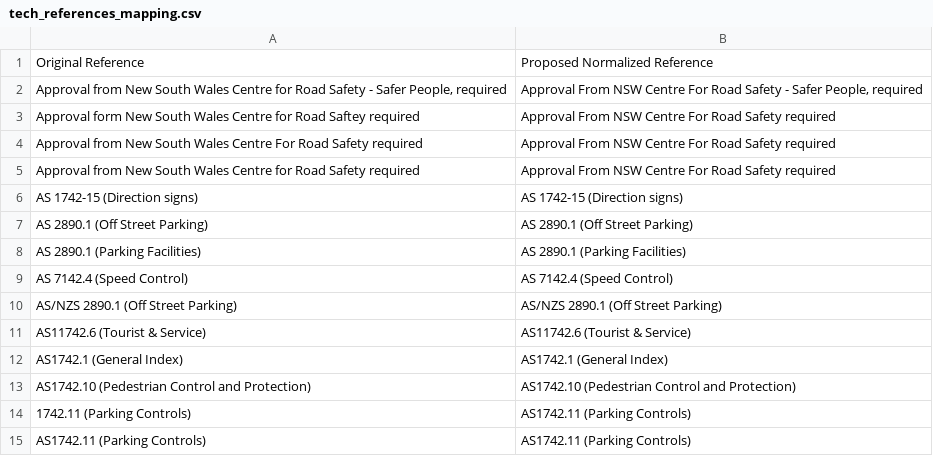
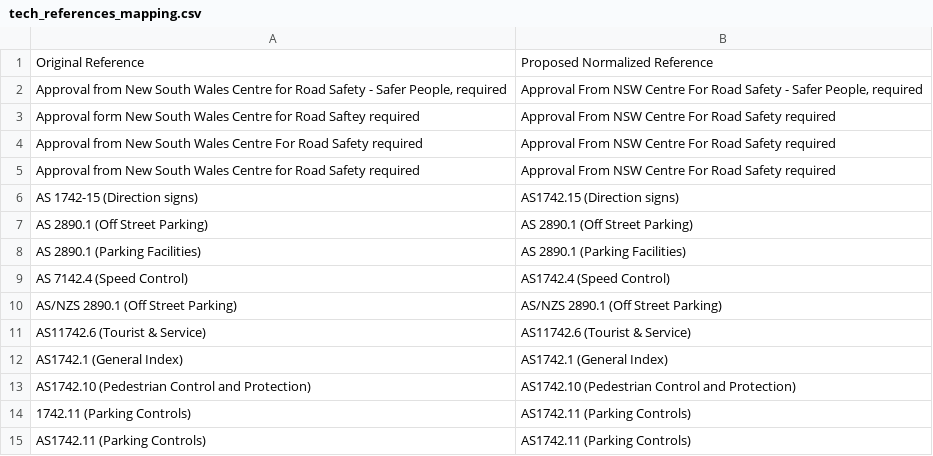
Before and after one commit to ValentinBelets/sgn, a CSV file: traffic_signs/tech_references_mapping.csv, drawn as a sheet; only a part is shown.

Commit message:
Update technical reference mapping and rebuild unified viewer

```diff
--- a/traffic_signs/tech_references_mapping.csv
+++ b/traffic_signs/tech_references_mapping.csv
@@ -5,6 +5,6 @@ Approval from New South Wales Centre For Road Safety required,Approval From NSW
 Approval from New South Wales Centre for Road Safety required,Approval From NSW Centre For Road Safety required
-AS 1742-15 (Direction signs),AS 1742-15 (Direction signs)
+AS 1742-15 (Direction signs),AS1742.15 (Direction signs)
 AS 2890.1 (Off Street Parking),AS 2890.1 (Off Street Parking)
 AS 2890.1 (Parking Facilities),AS 2890.1 (Parking Facilities)
-AS 7142.4 (Speed Control),AS 7142.4 (Speed Control)
+AS 7142.4 (Speed Control),AS1742.4 (Speed Control)
 AS/NZS 2890.1 (Off Street Parking),AS/NZS 2890.1 (Off Street Parking)
```
Also changed, not shown: 1 other file.
